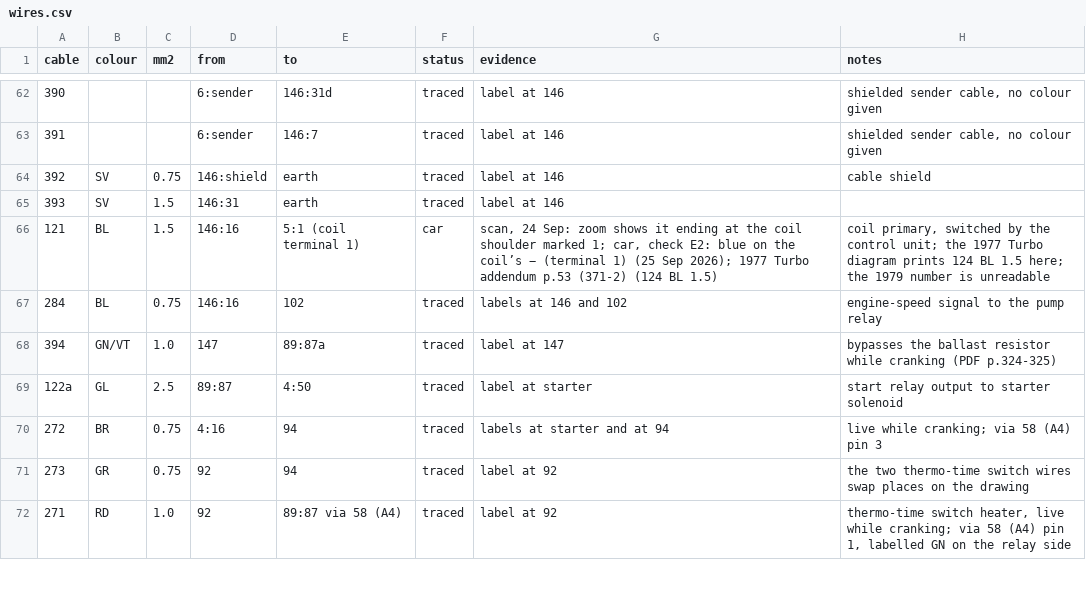
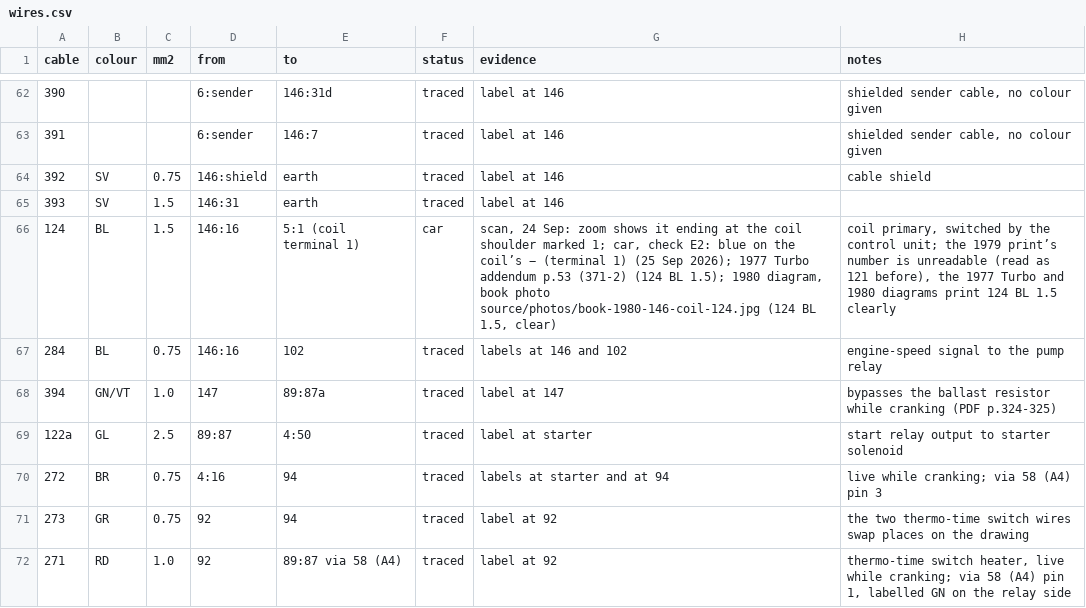
Before and after one commit to yeled/saab99-wiring, a CSV file: data/wires.csv, drawn as a sheet; only a part is shown, gaps mark what is left out.

```diff
--- a/data/wires.csv
+++ b/data/wires.csv
@@ -65,3 +65,3 @@ cable,colour,mm2,from,to,status,evidence,notes
 393,SV,1.5,146:31,earth,traced,label at 146,
-121,BL,1.5,146:16,5:1 (coil terminal 1),car,"scan, 24 Sep: zoom shows it ending at the coil shoulder marked 1; car, check E2: blue on the coil’s − (terminal 1) (25 Sep 2026); 1977 Turbo addendum p.53 (371-2) (124 BL 1.5)","coil primary, switched by the control unit; the 1977 Turbo diagram prints 124 BL 1.5 here; the 1979 number is unreadable"
+124,BL,1.5,146:16,5:1 (coil terminal 1),car,"scan, 24 Sep: zoom shows it ending at the coil shoulder marked 1; car, check E2: blue on the coil’s − (terminal 1) (25 Sep 2026); 1977 Turbo addendum p.53 (371-2) (124 BL 1.5); 1980 diagram, book photo source/photos/book-1980-146-coil-124.jpg (124 BL 1.5, clear)","coil primary, switched by the control unit; the 1979 print’s number is unreadable (read as 121 before), the 1977 Turbo and 1980 diagrams print 124 BL 1.5 clearly"
 284,BL,0.75,146:16,102,traced,labels at 146 and 102,engine-speed signal to the pump relay
```
